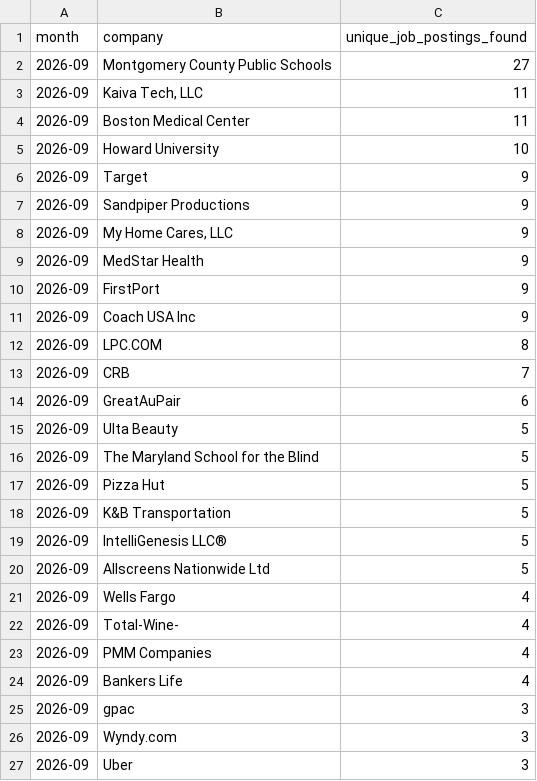
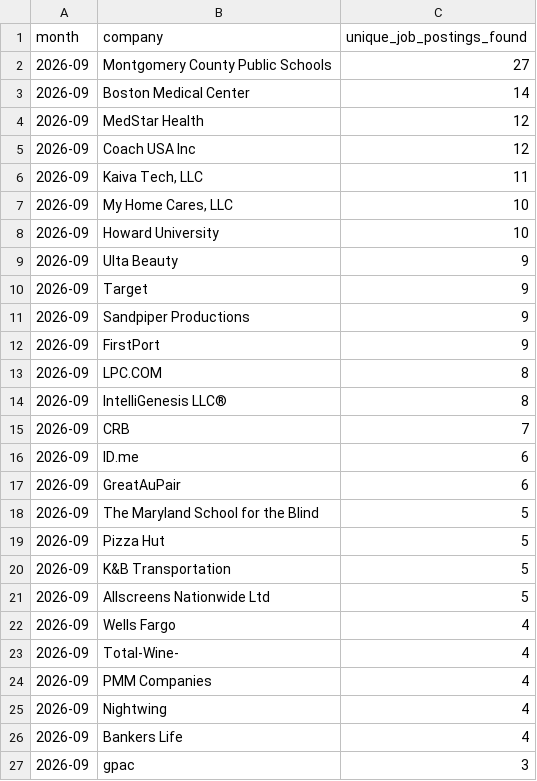
Before and after one commit to themeganerddddddd/MoCo-Hiring-Monitor, a CSV file: outputs/top_companies_2026-09.csv, drawn as a sheet; only a part is shown; the shorter side is filled out with more unchanged rows; the diff covers the shown part only.

```diff
--- a/outputs/top_companies_2026-09.csv
+++ b/outputs/top_companies_2026-09.csv
@@ -2,15 +2,17 @@ month,company,unique_job_postings_found
 2026-09,Montgomery County Public Schools,27
+2026-09,Boston Medical Center,14
+2026-09,MedStar Health,12
+2026-09,Coach USA Inc,12
 2026-09,"Kaiva Tech, LLC",11
-2026-09,Boston Medical Center,11
+2026-09,"My Home Cares, LLC",10
 2026-09,Howard University,10
+2026-09,Ulta Beauty,9
 2026-09,Target,9
 2026-09,Sandpiper Productions,9
-2026-09,"My Home Cares, LLC",9
-2026-09,MedStar Health,9
 2026-09,FirstPort,9
-2026-09,Coach USA Inc,9
 2026-09,LPC.COM,8
+2026-09,IntelliGenesis LLC®,8
 2026-09,CRB,7
+2026-09,ID.me,6
 2026-09,GreatAuPair,6
-2026-09,Ulta Beauty,5
 2026-09,The Maryland School for the Blind,5
@@ -18,3 +20,2 @@ month,company,unique_job_postings_found
 2026-09,K&B Transportation,5
-2026-09,IntelliGenesis LLC®,5
 2026-09,Allscreens Nationwide Ltd,5
@@ -23,2 +24,3 @@ month,company,unique_job_postings_found
 2026-09,PMM Companies,4
+2026-09,Nightwing,4
 2026-09,Bankers Life,4
```
Also changed, not shown: 2 removed rows elsewhere in this file, 12 other files.
